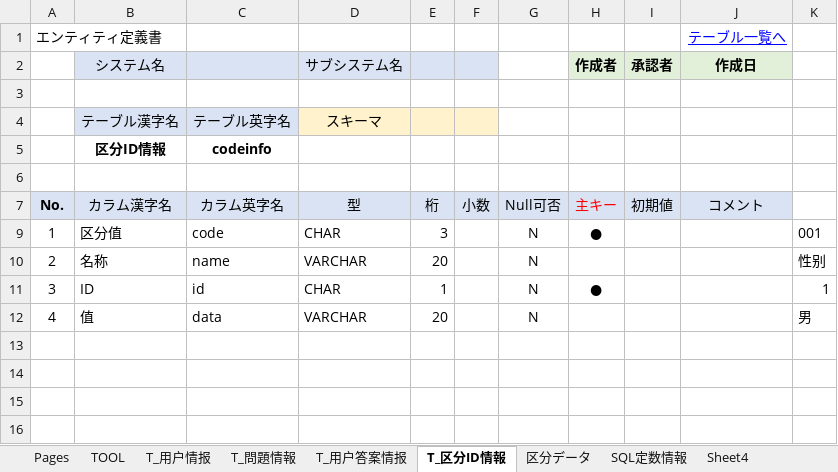
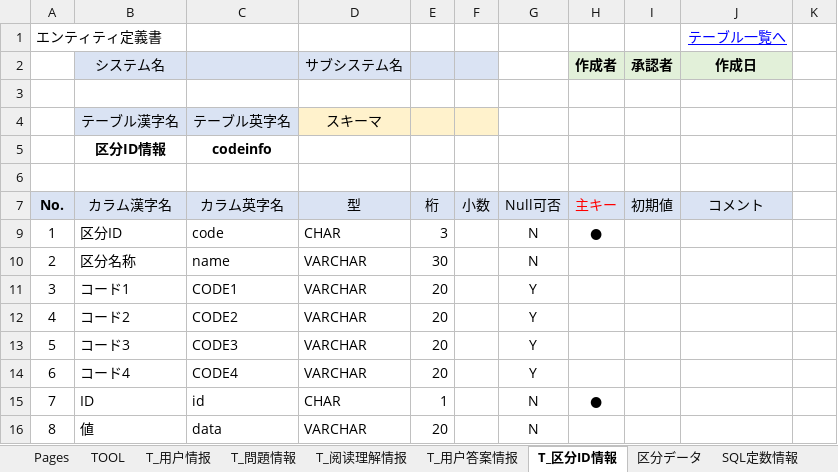
Before and after one commit to yonglovejing0504/DOCS, an Excel workbook: jap_B_D.xlsm, sheet T_区分ID情報, drawn as a sheet; values as stored, in another font and other column widths than the file's, no borders; addresses are those after the commit; the diff names each change by its address in the sheet, - before the commit and + after, or states it on an @@ line.

```diff
--- a/jap_B_D.xlsm (sheet T_区分ID情報)
+++ b/jap_B_D.xlsm (sheet T_区分ID情報)
-sheet tab: Sheet4
+sheet tab: T_阅读理解情报
-B9 (システム名): 区分值
+B9 (システム名): 区分ID
-K9: 001
+K9: (empty)
-B10 (システム名): 名称
+B10 (システム名): 区分名称
-E10: 20
+E10: 30
-K10: 性别
+K10: (empty)
+row 11: 3 | コード1 | CODE1 | VARCHAR | 20 |  | Y
+row 12: 4 | コード2 | CODE2 | VARCHAR | 20 |  | Y
+row 13: 5 | コード3 | CODE3 | VARCHAR | 20 |  | Y
+row 14: 6 | コード4 | CODE4 | VARCHAR | 20 |  | Y
-A15: 3
+A15: 7
-K15: 1
+K15: (empty)
-A16: 4
+A16: 8
-B16 (システム名): 值
+B16 (システム名): 値
-K16: 男
+K16: (empty)
```
Also changed, not shown: sheet T_問題情報, sheet 区分データ, sheet T_用户答案情报, sheet Pages, sheet T_用户情报, sheet SQL定数情報, other sheet tabs, charts or pictures, 6 other files.
